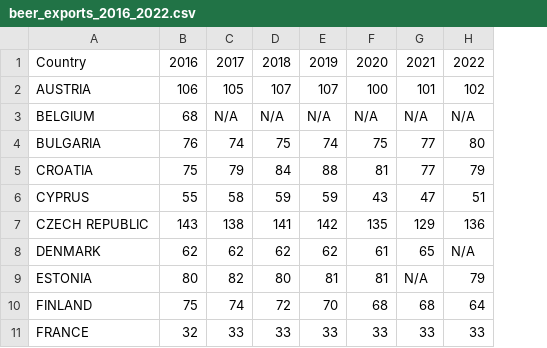
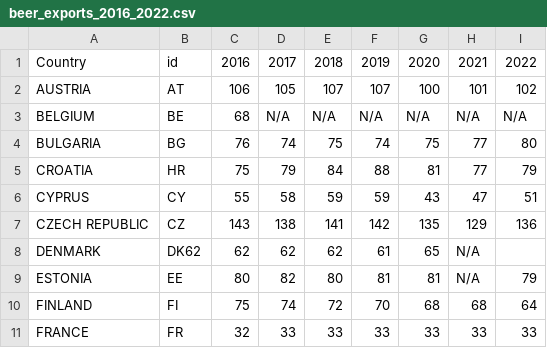
Before and after one commit to classicblue8/classicblue8.github.io, a CSV file: beer_exports_2016_2022.csv, drawn as a sheet; only a part is shown; addresses are those after the commit; the diff names each change by its address in the sheet, - before the commit and + after, or states it on an @@ line.

Commit message:
Add files via upload

```diff
--- a/beer_exports_2016_2022.csv
+++ b/beer_exports_2016_2022.csv
+column B, rows 1-11: id | AT | BE | BG | HR | CY | CZ | DK62 | EE | FI | FR
-F8: 62
+F8: 61
-G8: 61
+G8: 65
-H8: 65
+H8: N/A
-I8: N/A
+I8: (empty)
```
